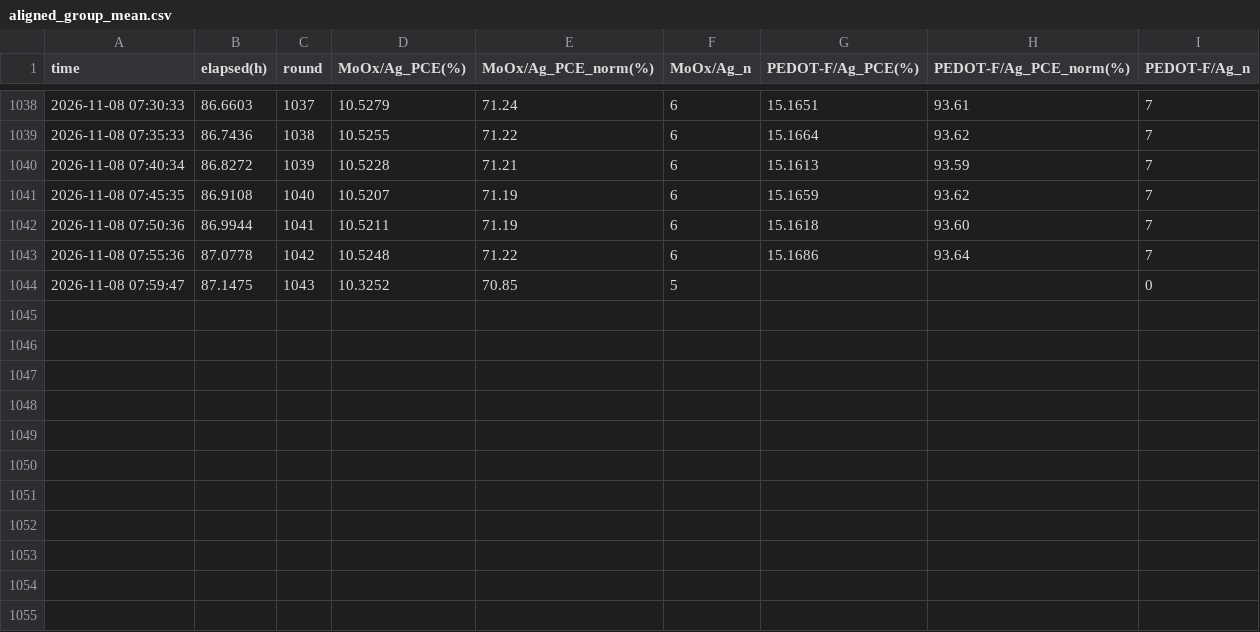
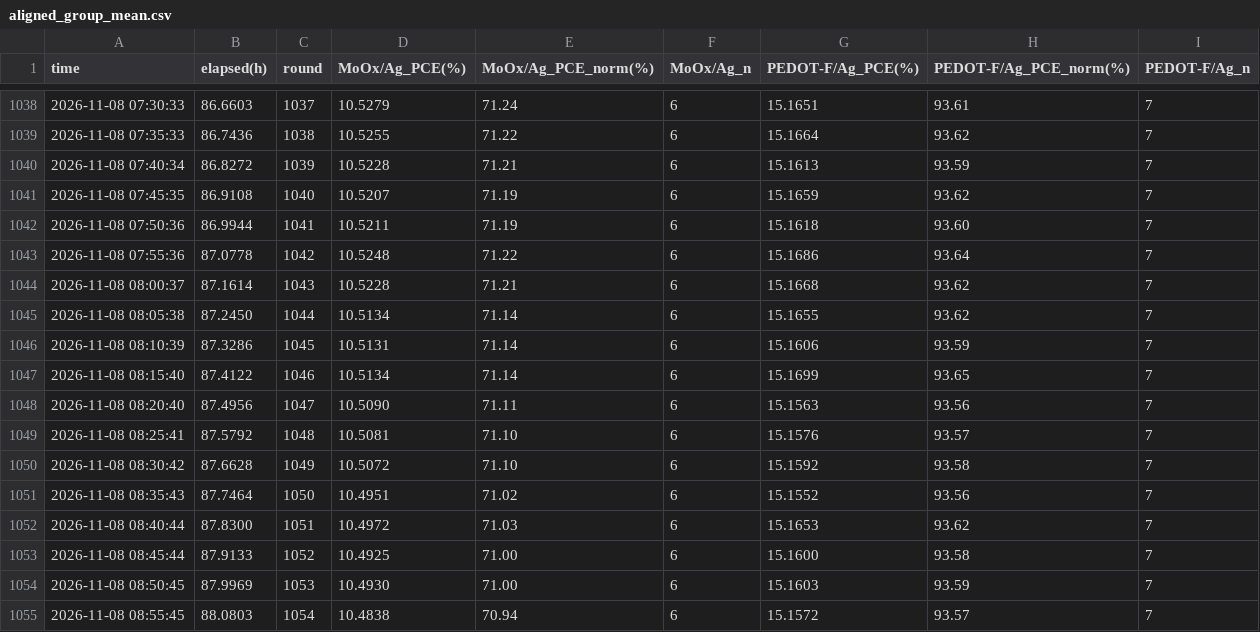
Before and after one commit to littleBlack2003/stabilty-data, a CSV file: indoor/aligned_group_mean.csv, drawn as a sheet; only a part is shown, gaps mark what is left out.

Commit message:
data: 刷新 indoor 数据图 (2026-11-08 09:00)

```diff
--- a/indoor/aligned_group_mean.csv
+++ b/indoor/aligned_group_mean.csv
@@ -1043,2 +1043,13 @@
 2026-11-08 07:55:36,87.0778,1042,10.5248,71.22,6,15.1686,93.64,7
-2026-11-08 07:59:47,87.1475,1043,10.3252,70.85,5,,,0
+2026-11-08 08:00:37,87.1614,1043,10.5228,71.21,6,15.1668,93.62,7
+2026-11-08 08:05:38,87.2450,1044,10.5134,71.14,6,15.1655,93.62,7
+2026-11-08 08:10:39,87.3286,1045,10.5131,71.14,6,15.1606,93.59,7
+2026-11-08 08:15:40,87.4122,1046,10.5134,71.14,6,15.1699,93.65,7
+2026-11-08 08:20:40,87.4956,1047,10.5090,71.11,6,15.1563,93.56,7
+2026-11-08 08:25:41,87.5792,1048,10.5081,71.10,6,15.1576,93.57,7
+2026-11-08 08:30:42,87.6628,1049,10.5072,71.10,6,15.1592,93.58,7
+2026-11-08 08:35:43,87.7464,1050,10.4951,71.02,6,15.1552,93.56,7
+2026-11-08 08:40:44,87.8300,1051,10.4972,71.03,6,15.1653,93.62,7
+2026-11-08 08:45:44,87.9133,1052,10.4925,71.00,6,15.1600,93.58,7
+2026-11-08 08:50:45,87.9969,1053,10.4930,71.00,6,15.1603,93.59,7
+2026-11-08 08:55:45,88.0803,1054,10.4838,70.94,6,15.1572,93.57,7
```
Also changed, not shown: docs/summary_groups.csv, indoor/rounds.csv, 14 other files.
